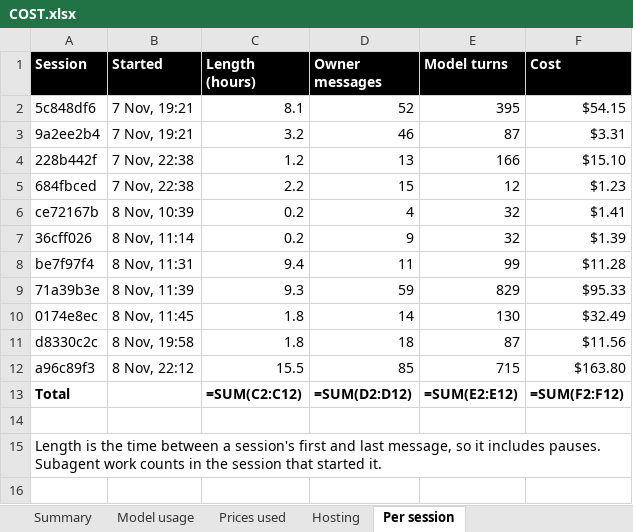
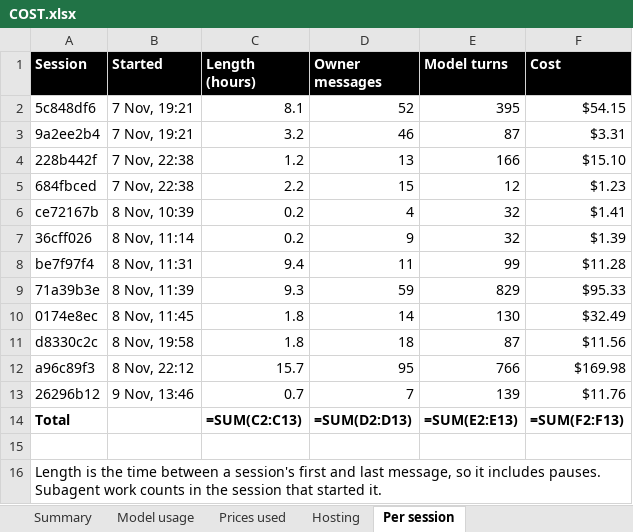
Before and after one commit to madhat-ter/anti_social, an Excel workbook: COST.xlsx, sheet Per session, drawn as a sheet; values as stored, in another font and other column widths than the file's, no borders; formulas without a stored value are shown as written; addresses are those after the commit; the diff names each change by its address in the sheet, - before the commit and + after, or states it on an @@ line.

Commit message:
COST.xlsx: figures updated in place

```diff
--- a/COST.xlsx (sheet Per session)
+++ b/COST.xlsx (sheet Per session)
-C12 (Length (hours)): 15.5
+C12 (Length (hours)): 15.7
-D12 (Owner messages): 85
+D12 (Owner messages): 95
-E12 (Model turns): 715
+E12 (Model turns): 766
-F12 (Cost): $163.80
+F12 (Cost): $169.98
+row 13: 26296b12 | 9 Nov, 13:46 | 0.7 | 7 | 139 | $11.76
-C14 (Length (hours)): =SUM(C2:C12)
+C14 (Length (hours)): =SUM(C2:C13)
-D14 (Owner messages): =SUM(D2:D12)
+D14 (Owner messages): =SUM(D2:D13)
-E14 (Model turns): =SUM(E2:E12)
+E14 (Model turns): =SUM(E2:E13)
-F14 (Cost): =SUM(F2:F12)
+F14 (Cost): =SUM(F2:F13)
```
Also changed, not shown: sheet Summary, sheet Model usage.
